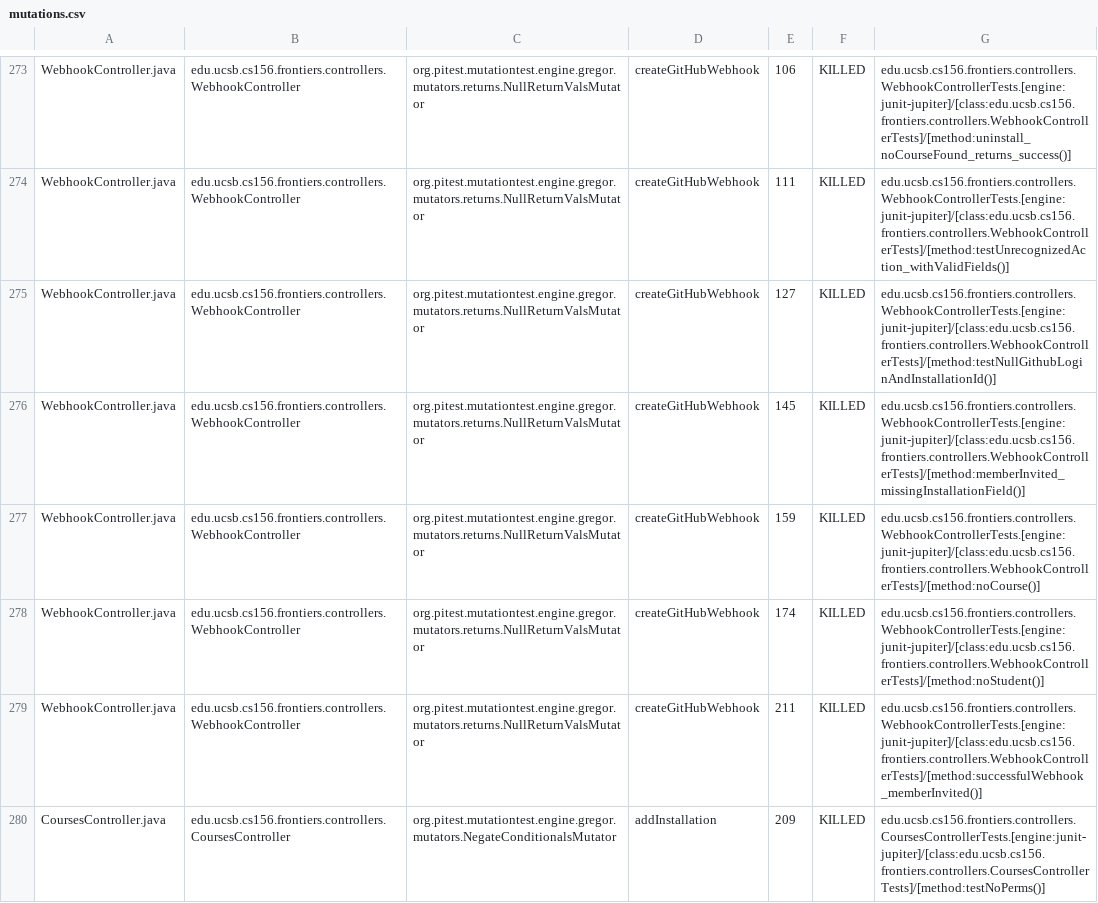
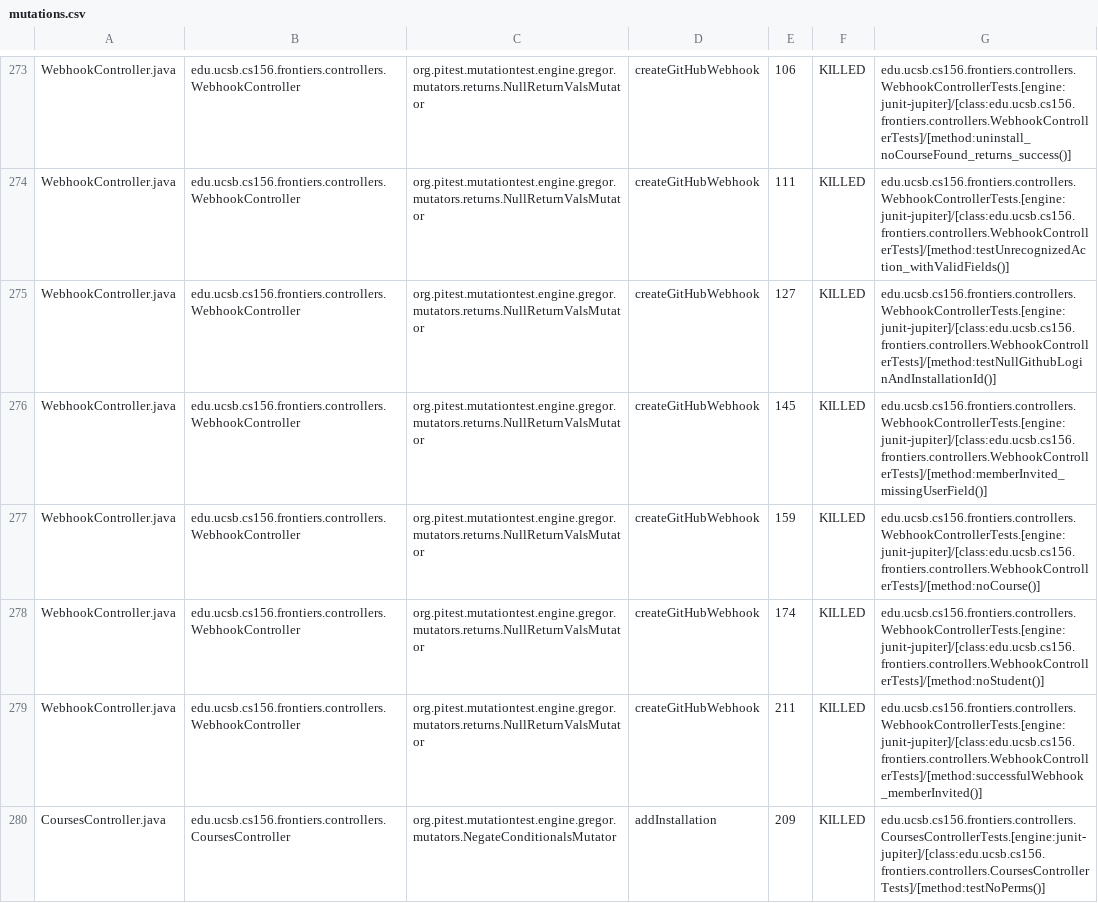
Before and after one commit to ucsb-cs156-f25/proj-frontiers-f25-12, a CSV file: prs/14/pitest/mutations.csv, drawn as a sheet; only a part is shown, gaps mark what is left out; the diff covers the shown part only.

Commit message:
Deploying to gh-pages from @ ucsb-cs156-f25/proj-frontiers-f25-12@7e632296e41fad7765750e0daaf755ec652da8c3 🚀

```diff
--- a/prs/14/pitest/mutations.csv
+++ b/prs/14/pitest/mutations.csv
@@ -275,3 +275,3 @@ WebhookController.java,edu.ucsb.cs156.frontiers.controllers.WebhookController,or
 WebhookController.java,edu.ucsb.cs156.frontiers.controllers.WebhookController,org.pitest.mutationtest.engine.gregor.mutators.returns.NullReturnValsMutator,createGitHubWebhook,127,KILLED,edu.ucsb.cs156.frontiers.controllers.WebhookControllerTests.[engine:junit-jupiter]/[class:edu.ucsb.cs156.frontiers.controllers.WebhookControllerTests]/[method:testNullGithubLoginAndInstallationId()]
-WebhookController.java,edu.ucsb.cs156.frontiers.controllers.WebhookController,org.pitest.mutationtest.engine.gregor.mutators.returns.NullReturnValsMutator,createGitHubWebhook,145,KILLED,edu.ucsb.cs156.frontiers.controllers.WebhookControllerTests.[engine:junit-jupiter]/[class:edu.ucsb.cs156.frontiers.controllers.WebhookControllerTests]/[method:memberInvited_missingInstallationField()]
+WebhookController.java,edu.ucsb.cs156.frontiers.controllers.WebhookController,org.pitest.mutationtest.engine.gregor.mutators.returns.NullReturnValsMutator,createGitHubWebhook,145,KILLED,edu.ucsb.cs156.frontiers.controllers.WebhookControllerTests.[engine:junit-jupiter]/[class:edu.ucsb.cs156.frontiers.controllers.WebhookControllerTests]/[method:memberInvited_missingUserField()]
 WebhookController.java,edu.ucsb.cs156.frontiers.controllers.WebhookController,org.pitest.mutationtest.engine.gregor.mutators.returns.NullReturnValsMutator,createGitHubWebhook,159,KILLED,edu.ucsb.cs156.frontiers.controllers.WebhookControllerTests.[engine:junit-jupiter]/[class:edu.ucsb.cs156.frontiers.controllers.WebhookControllerTests]/[method:noCourse()]
```
Also changed, not shown: 51 edited cells elsewhere in this file, 51 other files.
